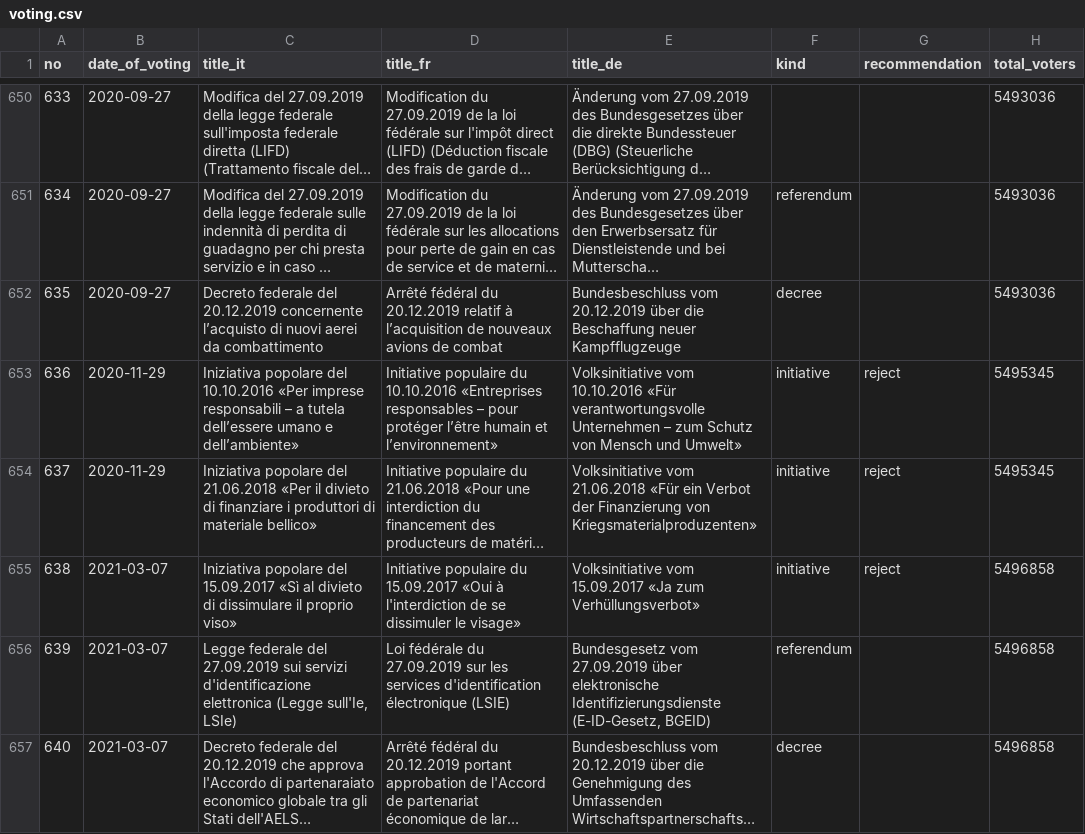
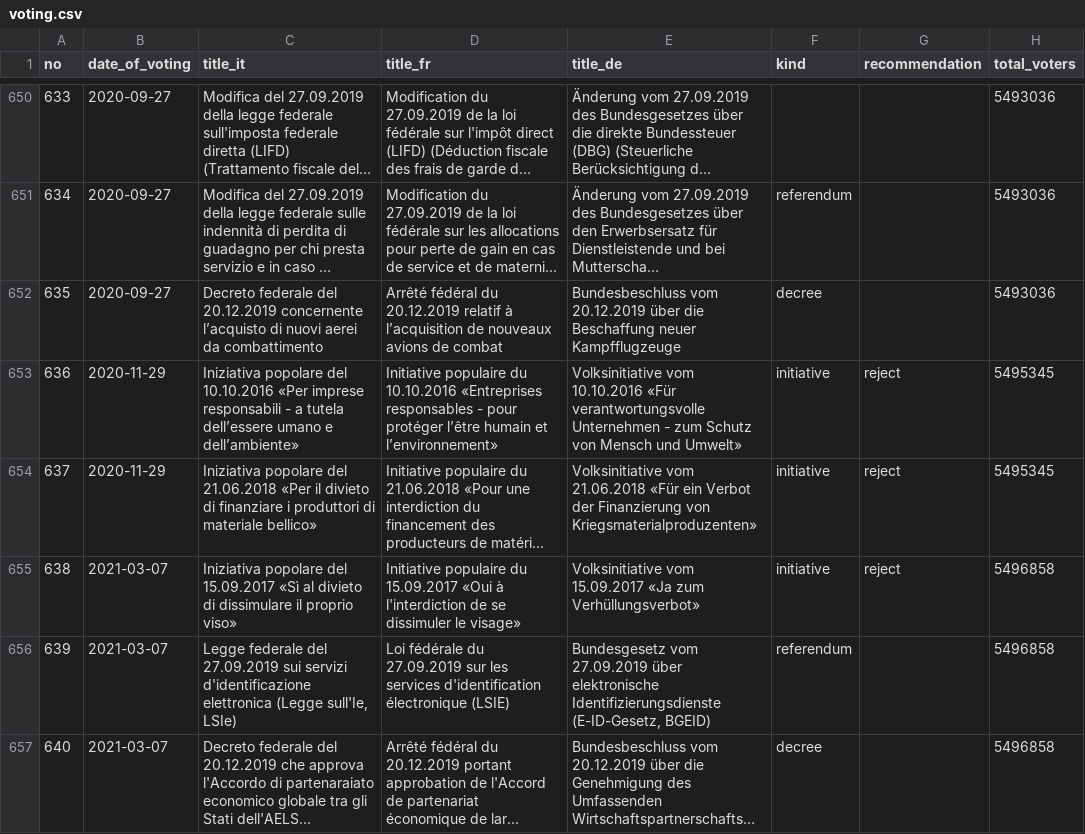
Before and after one commit to idiap/aidays2026workshop, a CSV file: dataset/voting.csv, drawn as a sheet; only a part is shown, gaps mark what is left out; long unchanged cells end in …; the diff covers the shown part only; the diff names each change by its address in the sheet, - before the commit and + after, or states it on an @@ line.

```diff
--- a/dataset/voting.csv
+++ b/dataset/voting.csv
-C653 (title_it): …imprese responsabili – a tutela…
+C653 (title_it): …imprese responsabili - a tutela…
-D653 (title_fr): …«Entreprises responsables – pour protéger…
+D653 (title_fr): …«Entreprises responsables - pour protéger…
-E653 (title_de): …verantwortungsvolle Unternehmen – zum Schutz…
+E653 (title_de): …verantwortungsvolle Unternehmen - zum Schutz…
```
Also changed, not shown: 20 edited cells elsewhere in this file, 8 other files.
